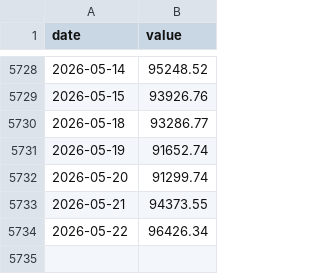
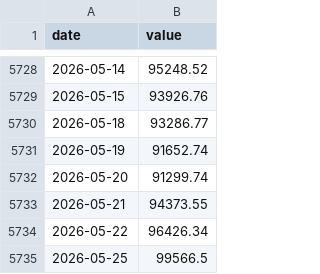
Before and after one commit to Kacaw/TAIEXtoVT, a CSV file: data/taiex.csv, drawn as a sheet; only a part is shown, gaps mark what is left out.

```diff
--- a/data/taiex.csv
+++ b/data/taiex.csv
@@ -5734 +5734,2 @@ date,value
 2026-05-22,96426.34
+2026-05-25,99566.5
```
Also changed, not shown: data/ewh.csv, data/taiex_ex_tsmc_estimated.csv, 7 other files.
